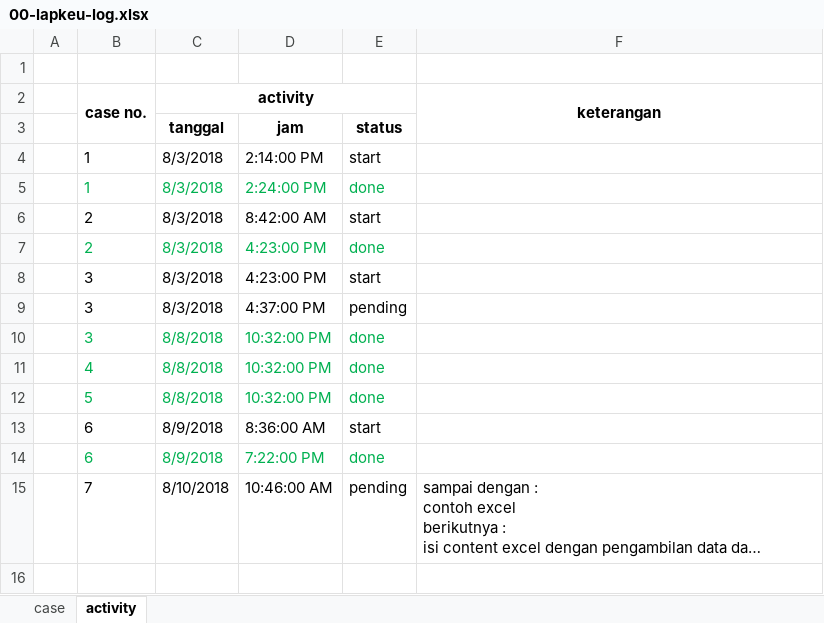
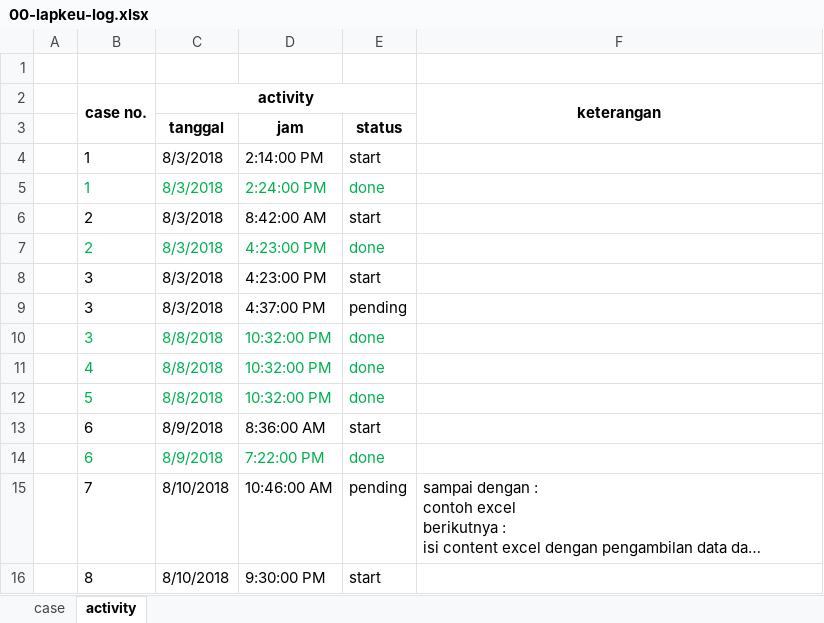
Before and after one commit to apps-selusin/lapkeu, an Excel workbook: 00-lapkeu-log.xlsx, sheet activity, drawn as a sheet; long unchanged cells end in …; values as stored, in another font and other column widths than the file's, no borders; the diff names each change by its address in the sheet, - before the commit and + after, or states it on an @@ line.

```diff
--- a/00-lapkeu-log.xlsx (sheet activity)
+++ b/00-lapkeu-log.xlsx (sheet activity)
+row 16:  | 8 | 8/10/2018 | 9:30:00 PM | start
```
Also changed, not shown: sheet case, 19 other files.
